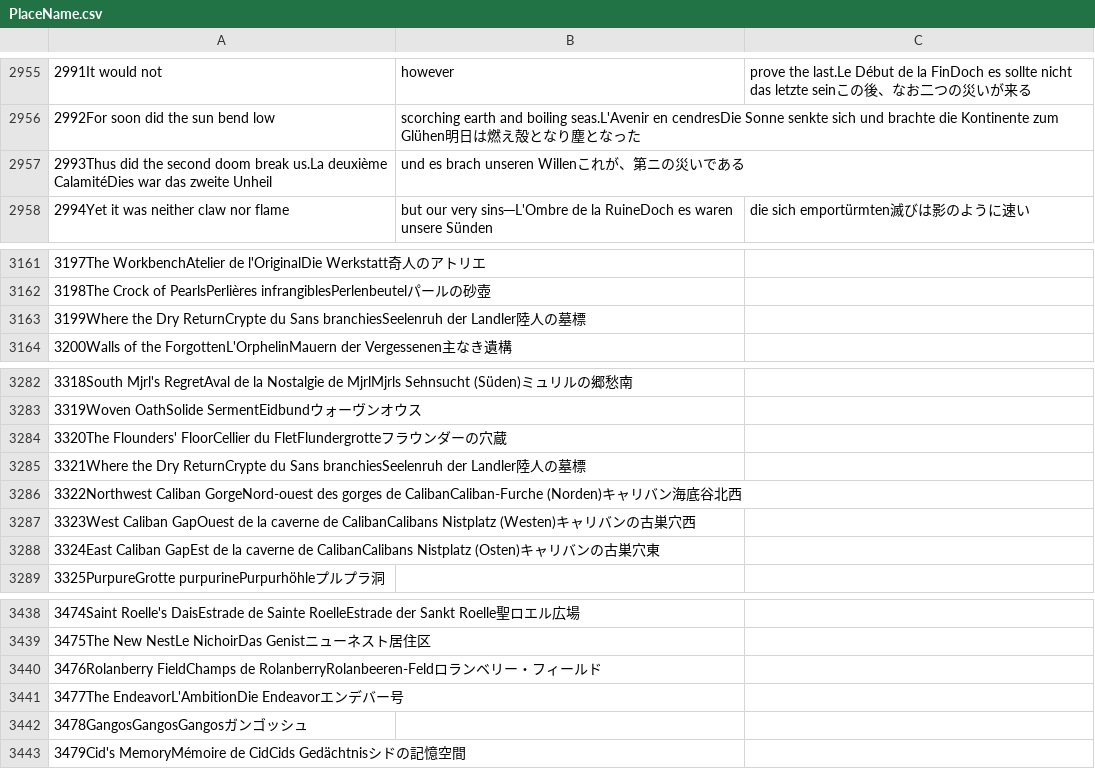
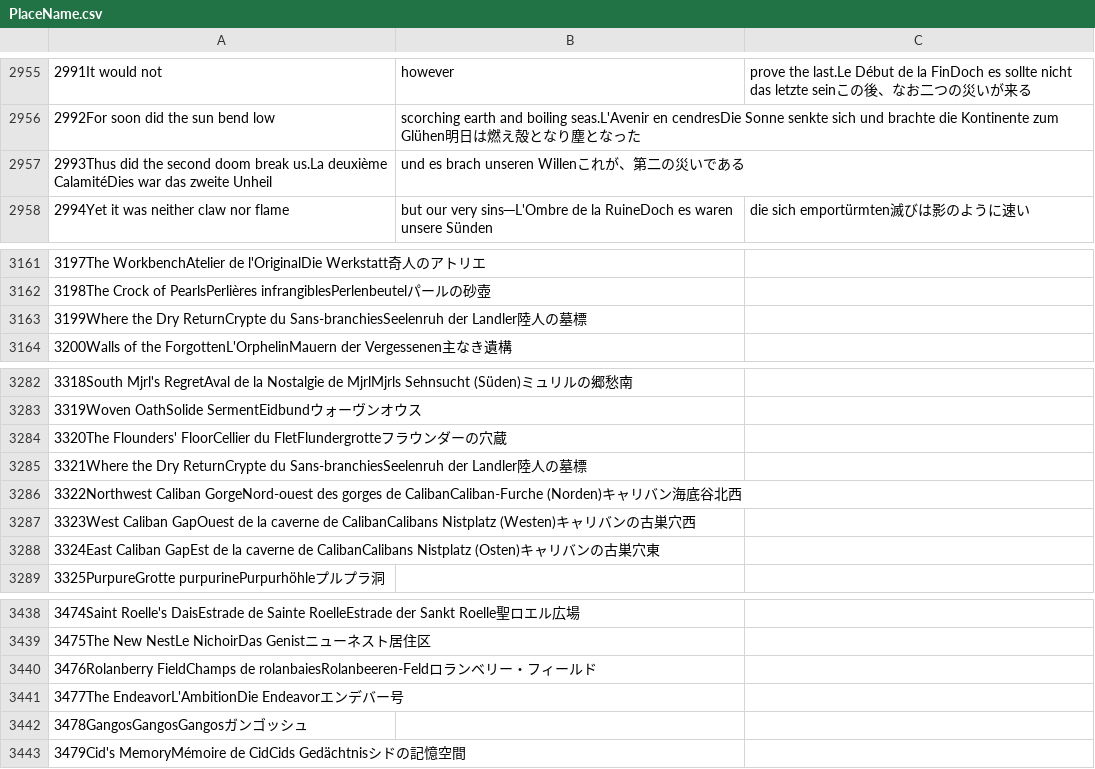
Before and after one commit to kalilistic/ACT.Kapture, a CSV file: src/Aetherbridge/Properties/PlaceName.csv, drawn as a sheet; only a part is shown, gaps mark what is left out; the diff covers the shown part only; the diff names each change by its address in the sheet, - before the commit and + after, or states it on an @@ line.

```diff
--- a/src/Aetherbridge/Properties/PlaceName.csv
+++ b/src/Aetherbridge/Properties/PlaceName.csv
-B2957: und es brach unseren Willenこれが、第ニの災いである
+B2957: und es brach unseren Willenこれが、第二の災いである
-A3163: …ReturnCrypte du Sans branchiesSeelenruh der Landler…
+A3163: …ReturnCrypte du Sans-branchiesSeelenruh der Landler…
-A3285: …ReturnCrypte du Sans branchiesSeelenruh der Landler…
+A3285: …ReturnCrypte du Sans-branchiesSeelenruh der Landler…
-A3440: …FieldChamps de RolanberryRolanbeeren-Feldロラ…
+A3440: …FieldChamps de rolanbaiesRolanbeeren-Feldロラ…
```
Also changed, not shown: 36 added rows elsewhere in this file, src/Aetherbridge/Properties/ContentFinderCondition.csv, src/Aetherbridge/Properties/ItemAction.csv, 3 other files.
